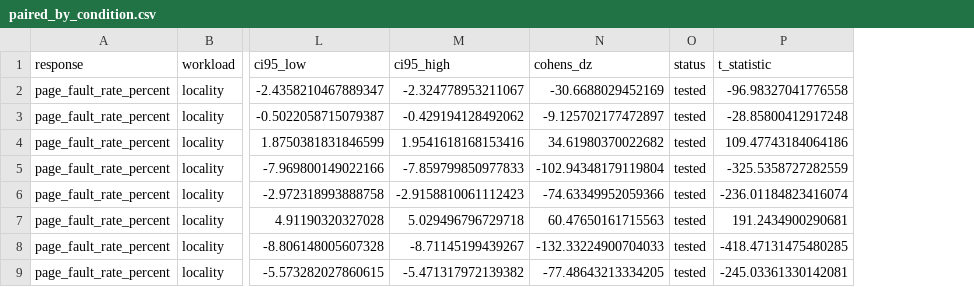
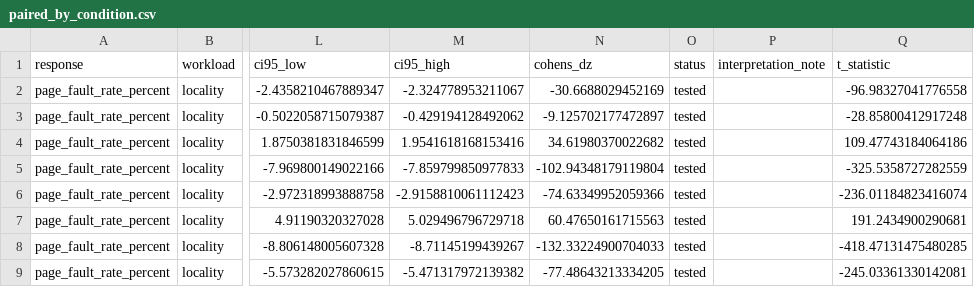
Before and after one commit to JesselZapanta/page-replacement-study, a CSV file: results/experiment-v2.1/processed/inferential/paired_by_condition.csv, drawn as a sheet; only a part is shown, gaps mark what is left out; the diff names each change by its address in the sheet, - before the commit and + after, or states it on an @@ line.

Commit message:
Final leftover fixes: interpretation notes, trivial-result caveat, v2.1.3 tag note

```diff
--- a/results/experiment-v2.1/processed/inferential/paired_by_condition.csv
+++ b/results/experiment-v2.1/processed/inferential/paired_by_condition.csv
+column P (interpretation_note), empty
```
Also changed, not shown: results/experiment-v2.1/processed/inferential/boundary_cells.csv, results/experiment-v2.1/processed/inferential/paired_timing_by_condition.csv, 5 other files.
